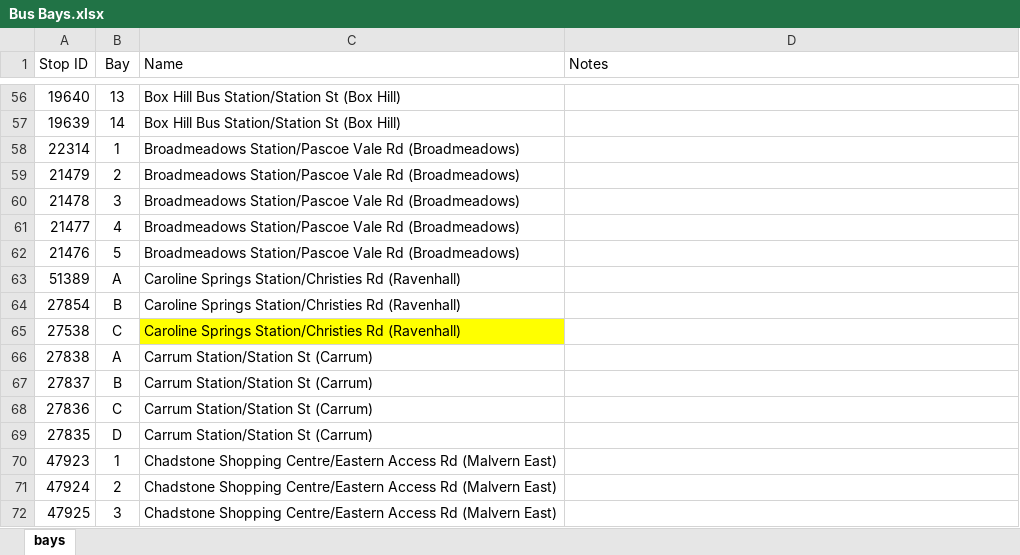
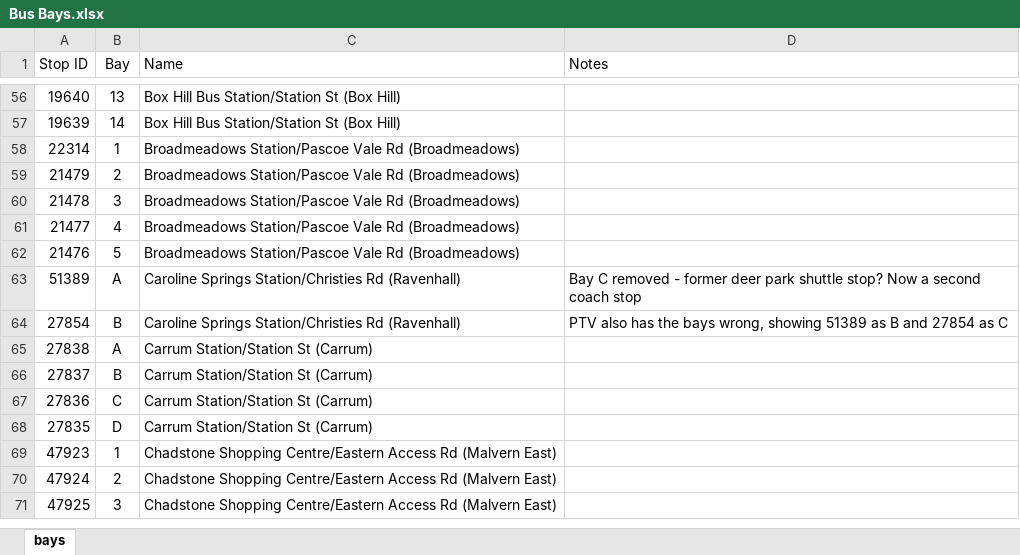
Before and after one commit to TransportVic/TransportVic-Data, an Excel workbook: excel/bus/bays/Bus Bays.xlsx, sheet bays, drawn as a sheet; only a part is shown, gaps mark what is left out; values as stored, in another font and other column widths than the file's, no borders; the diff names each change by its address in the sheet, - before the commit and + after, or states it on an @@ line.

Commit message:
update to reflect CSP bay C removed

```diff
--- a/excel/bus/bays/Bus Bays.xlsx (sheet bays)
+++ b/excel/bus/bays/Bus Bays.xlsx (sheet bays)
-D63 (Notes): (empty)
+D63 (Notes): Bay C removed - former deer park shuttle stop? Now a second coach stop
-D64 (Notes): (empty)
+D64 (Notes): PTV also has the bays wrong, showing 51389 as B and 27854 as C
-row 65: 27538 | C | Caroline Springs Station/Christies Rd (Ravenhall)
```
